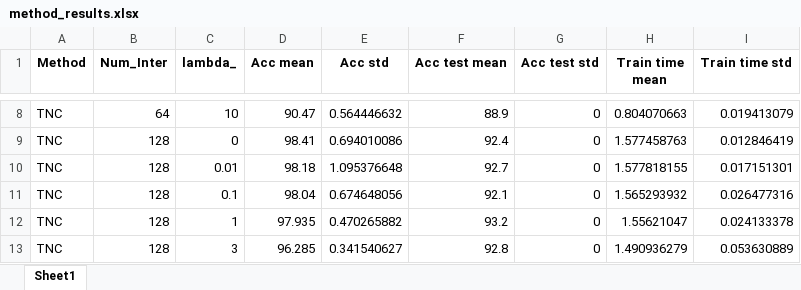
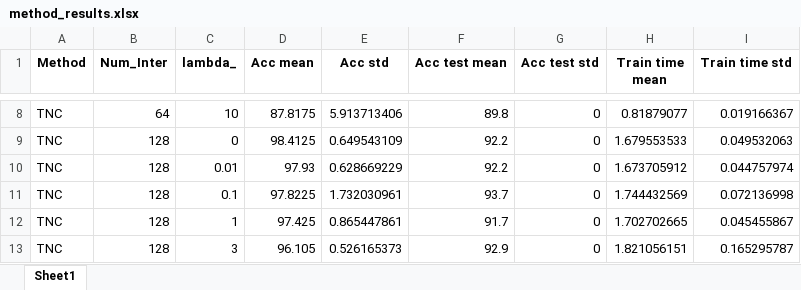
Before and after one commit to thiagordp/connexionist_ai_course, an Excel workbook: exercicio4/report/method_results.xlsx, sheet Sheet1, drawn as a sheet; only a part is shown, gaps mark what is left out; values as stored, in another font and other column widths than the file's, no borders; the diff covers the shown part only; the diff names each change by its address in the sheet, - before the commit and + after, or states it on an @@ line.

```diff
--- a/exercicio4/report/method_results.xlsx (sheet Sheet1)
+++ b/exercicio4/report/method_results.xlsx (sheet Sheet1)
-D8 (Acc mean): 90.47
+D8 (Acc mean): 87.8175
-E8 (Acc std): 0.564446632
+E8 (Acc std): 5.913713406
-F8 (Acc test mean): 88.9
+F8 (Acc test mean): 89.8
-H8 (Train time mean): 0.804070663
+H8 (Train time mean): 0.81879077
-I8 (Train time std): 0.019413079
+I8 (Train time std): 0.019166367
-D9 (Acc mean): 98.41
+D9 (Acc mean): 98.4125
-E9 (Acc std): 0.694010086
+E9 (Acc std): 0.649543109
-F9 (Acc test mean): 92.4
+F9 (Acc test mean): 92.2
-H9 (Train time mean): 1.577458763
+H9 (Train time mean): 1.679553533
-I9 (Train time std): 0.012846419
+I9 (Train time std): 0.049532063
-D10 (Acc mean): 98.18
+D10 (Acc mean): 97.93
-E10 (Acc std): 1.095376648
+E10 (Acc std): 0.628669229
-F10 (Acc test mean): 92.7
+F10 (Acc test mean): 92.2
-H10 (Train time mean): 1.577818155
+H10 (Train time mean): 1.673705912
-I10 (Train time std): 0.017151301
+I10 (Train time std): 0.044757974
-D11 (Acc mean): 98.04
+D11 (Acc mean): 97.8225
-E11 (Acc std): 0.674648056
+E11 (Acc std): 1.732030961
-F11 (Acc test mean): 92.1
+F11 (Acc test mean): 93.7
-H11 (Train time mean): 1.565293932
+H11 (Train time mean): 1.744432569
-I11 (Train time std): 0.026477316
+I11 (Train time std): 0.072136998
-D12 (Acc mean): 97.935
+D12 (Acc mean): 97.425
-E12 (Acc std): 0.470265882
+E12 (Acc std): 0.865447861
-F12 (Acc test mean): 93.2
+F12 (Acc test mean): 91.7
-H12 (Train time mean): 1.55621047
+H12 (Train time mean): 1.702702665
-I12 (Train time std): 0.024133378
+I12 (Train time std): 0.045455867
-D13 (Acc mean): 96.285
+D13 (Acc mean): 96.105
-E13 (Acc std): 0.341540627
+E13 (Acc std): 0.526165373
-F13 (Acc test mean): 92.8
+F13 (Acc test mean): 92.9
-H13 (Train time mean): 1.490936279
+H13 (Train time mean): 1.821056151
-I13 (Train time std): 0.053630889
+I13 (Train time std): 0.165295787
```
Also changed, not shown: 14 added rows and 234 edited cells elsewhere in this sheet, 1 other file.
